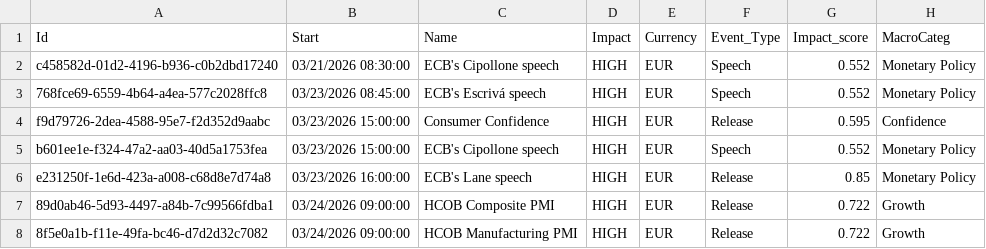
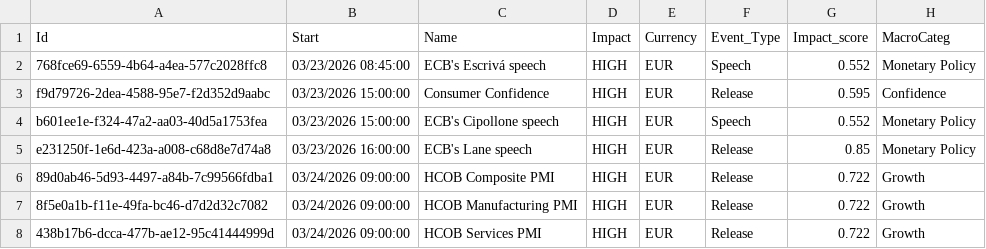
Before and after one commit to joaoalonsocasella/Economic_Calendar, a CSV file: macro-calendar/data/processed/CSV/EUR_processed.csv, drawn as a sheet; only a part is shown; the shorter side is filled out with more unchanged rows; the diff names each change by its address in the sheet, - before the commit and + after, or states it on an @@ line.

```diff
--- a/macro-calendar/data/processed/CSV/EUR_processed.csv
+++ b/macro-calendar/data/processed/CSV/EUR_processed.csv
-row 2: c458582d-01d2-4196-b936-c0b2dbd17240 | 03/21/2026 08:30:00 | ECB's Cipollone speech | HIGH | EUR | Speech | 0.552 | Monetary Policy
```
Also changed, not shown: macro-calendar/data/processed/CSV/USA_processed.csv, macro-calendar/data/raw/CSV/EUR.csv, 51 other files.
